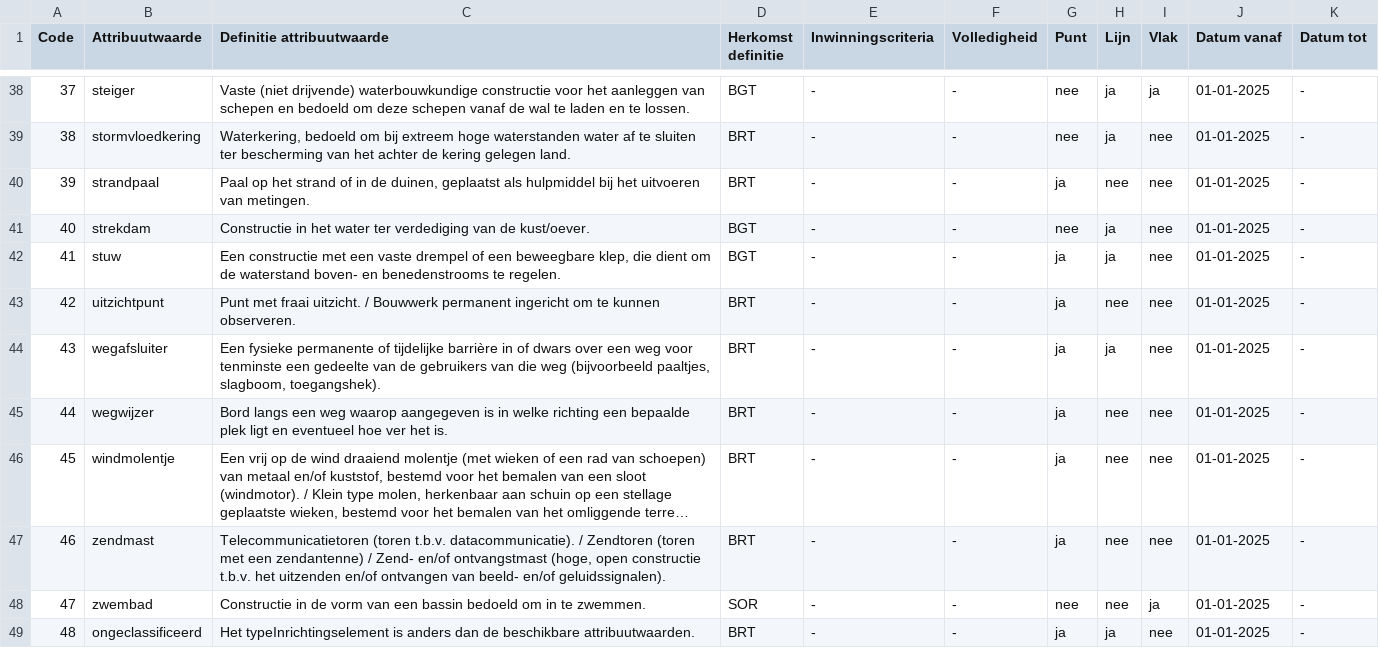
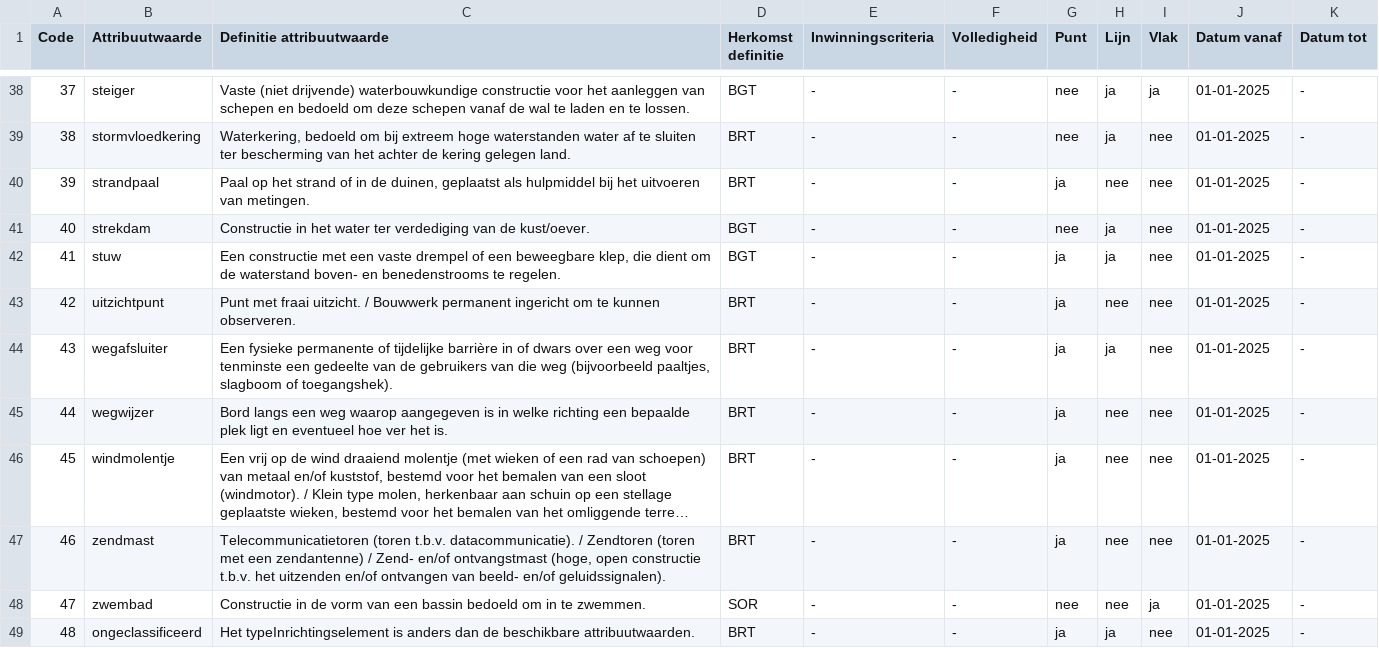
Before and after one commit to imbrt/waardelijsten, a CSV file: top10nl/Inrichtingselement_TypeInrichtingselement.csv, drawn as a sheet; only a part is shown, gaps mark what is left out; long unchanged cells end in ….

```diff
--- a/top10nl/Inrichtingselement_TypeInrichtingselement.csv
+++ b/top10nl/Inrichtingselement_TypeInrichtingselement.csv
@@ -43,3 +43,3 @@
 "42";"uitzichtpunt";"Punt met fraai uitzicht. / Bouwwerk permanent ingericht om te kunnen observeren.";"BRT";"-";"-";"ja";"nee";"nee";"01-01-2025";"-"
-"43";"wegafsluiter";"Een fysieke permanente of tijdelijke barrière in of dwars over een weg voor tenminste een gedeelte van de gebruikers van die weg (bijvoorbeeld paaltjes, slagboom, toegangshek).";"BRT";"-";"-";"ja";"ja";"nee";"01-01-2025";"-"
+"43";"wegafsluiter";"Een fysieke permanente of tijdelijke barrière in of dwars over een weg voor tenminste een gedeelte van de gebruikers van die weg (bijvoorbeeld paaltjes, slagboom of toegangshek).";"BRT";"-";"-";"ja";"ja";"nee";"01-01-2025";"-"
 "44";"wegwijzer";"Bord langs een weg waarop aangegeven is in welke richting een bepaalde plek ligt en eventueel hoe ver het is.";"BRT";"-";"-";"ja";"nee";"nee";"01-01-2025";"-"
```
Also changed, not shown: top10nl/FunctioneelGebied_TypeFunctioneelGebied.csv, top10nl/Relief_TypeRelief.csv, 1 other file.
